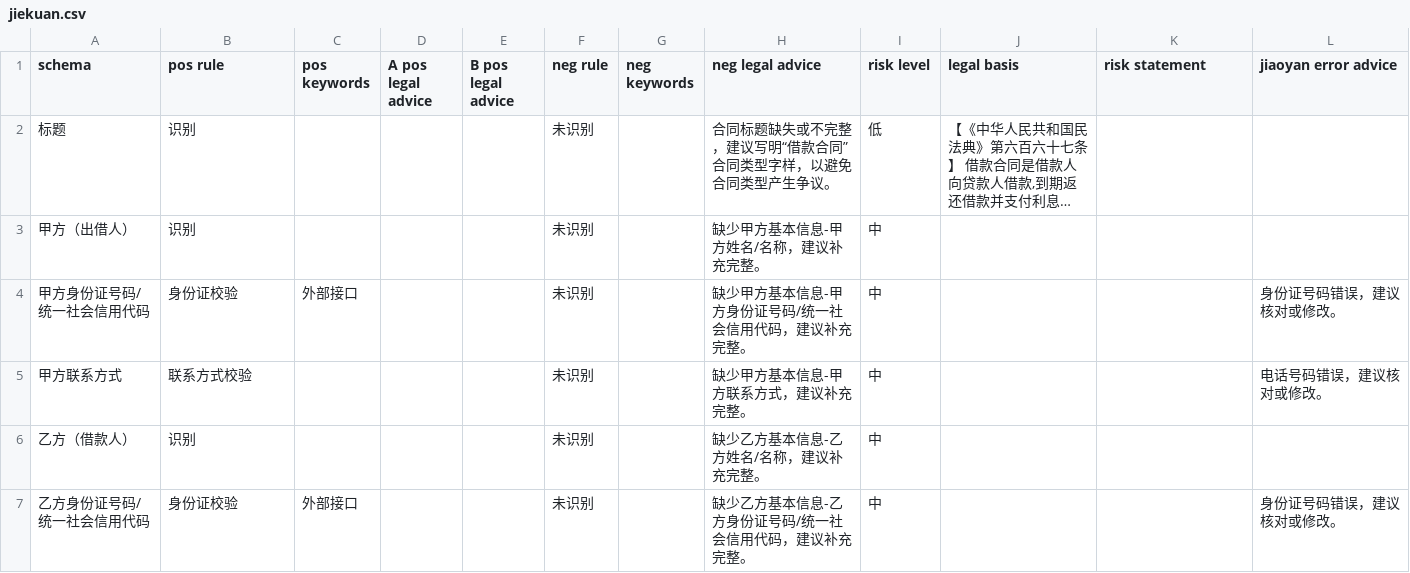
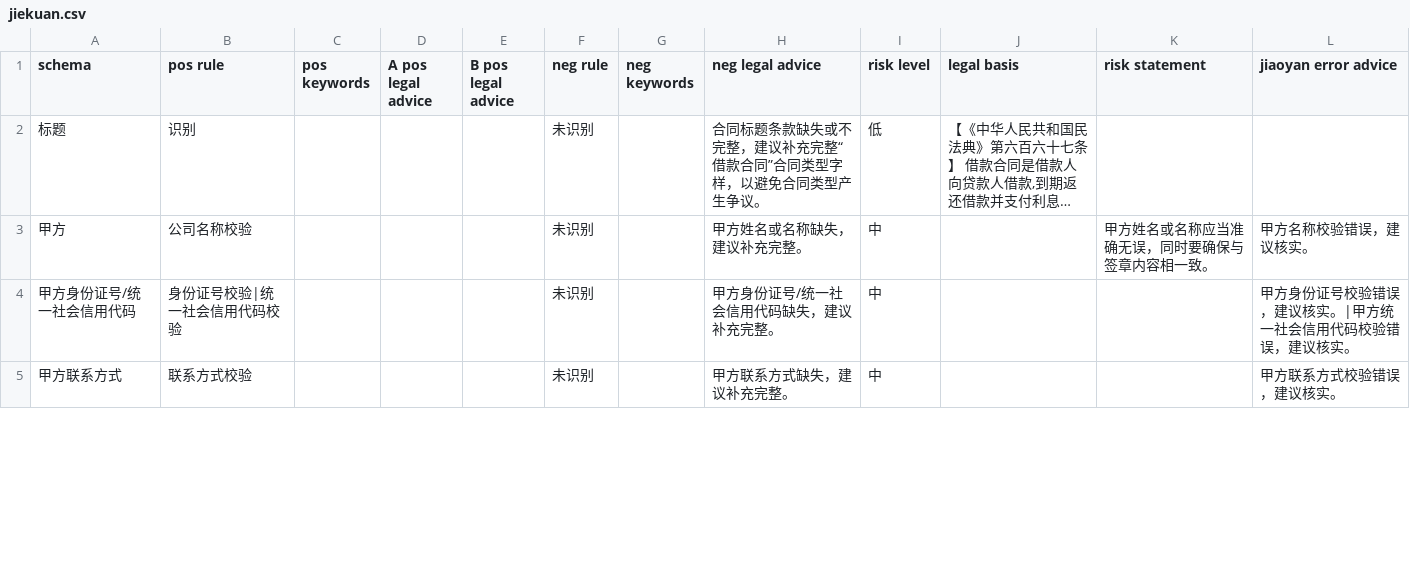
Before and after one commit to tsky-ygf/FYT_algorithm_project_bak, a CSV file: DocumentReview/Config/jiekuan.csv, drawn as a sheet; only a part is shown; long unchanged cells end in …; removed rows and columns are numbered as before the commit, all else as after; the diff covers the shown part only; the diff names each change by its address in the sheet, - before the commit and + after, or states it on an @@ line.

```diff
--- a/DocumentReview/Config/jiekuan.csv
+++ b/DocumentReview/Config/jiekuan.csv
-H2 (neg legal advice): 合同标题缺失或不完整，建议写明“借款合同”合同类型字样，以避免合同类型产生争议。
+H2 (neg legal advice): 合同标题条款缺失或不完整，建议补充完整“借款合同”合同类型字样，以避免合同类型产生争议。
-row 3: 甲方（出借人） | 识别 |  |  |  | 未识别 |  | 缺少甲方基本信息-甲方姓名/名称，建议补充完整。 | 中
-row 4: 甲方身份证号码/统一社会信用代码 | 身份证校验 | 外部接口 |  |  | 未识别 |  | 缺少甲方基本信息-甲方身份证号码/统一社会信用代码，建议补充完整。 | 中 |  |  | 身份证号码错误，建议核对或修改。
+row 3: 甲方 | 公司名称校验 |  |  |  | 未识别 |  | 甲方姓名或名称缺失，建议补充完整。 | 中 |  | 甲方姓名或名称应当准确无误，同时要确保与签章内容相一致。 | 甲方名称校验错误，建议核实。
+row 4: 甲方身份证号/统一社会信用代码 | 身份证号校验|统一社会信用代码校验 |  |  |  | 未识别 |  | 甲方身份证号/统一社会信用代码缺失，建议补充完整。 | 中 |  |  | 甲方身份证号校验错误，建议核实。|甲方统一社会信用代码校验错误，建议核实。
-H5 (neg legal advice): 缺少甲方基本信息-甲方联系方式，建议补充完整。
+H5 (neg legal advice): 甲方联系方式缺失，建议补充完整。
-L5 (jiaoyan error advice): 电话号码错误，建议核对或修改。
+L5 (jiaoyan error advice): 甲方联系方式校验错误，建议核实。
-row 6: 乙方（借款人） | 识别 |  |  |  | 未识别 |  | 缺少乙方基本信息-乙方姓名/名称，建议补充完整。 | 中
-row 7: 乙方身份证号码/统一社会信用代码 | 身份证校验 | 外部接口 |  |  | 未识别 |  | 缺少乙方基本信息-乙方身份证号码/统一社会信用代码，建议补充完整。 | 中 |  |  | 身份证号码错误，建议核对或修改。
```
Also changed, not shown: 5 added rows, 2 removed rows and 49 edited cells elsewhere in this file, DocumentReview/Config/fangwuzulin.csv, DocumentReview/Config/jietiao.csv, 15 other files.
